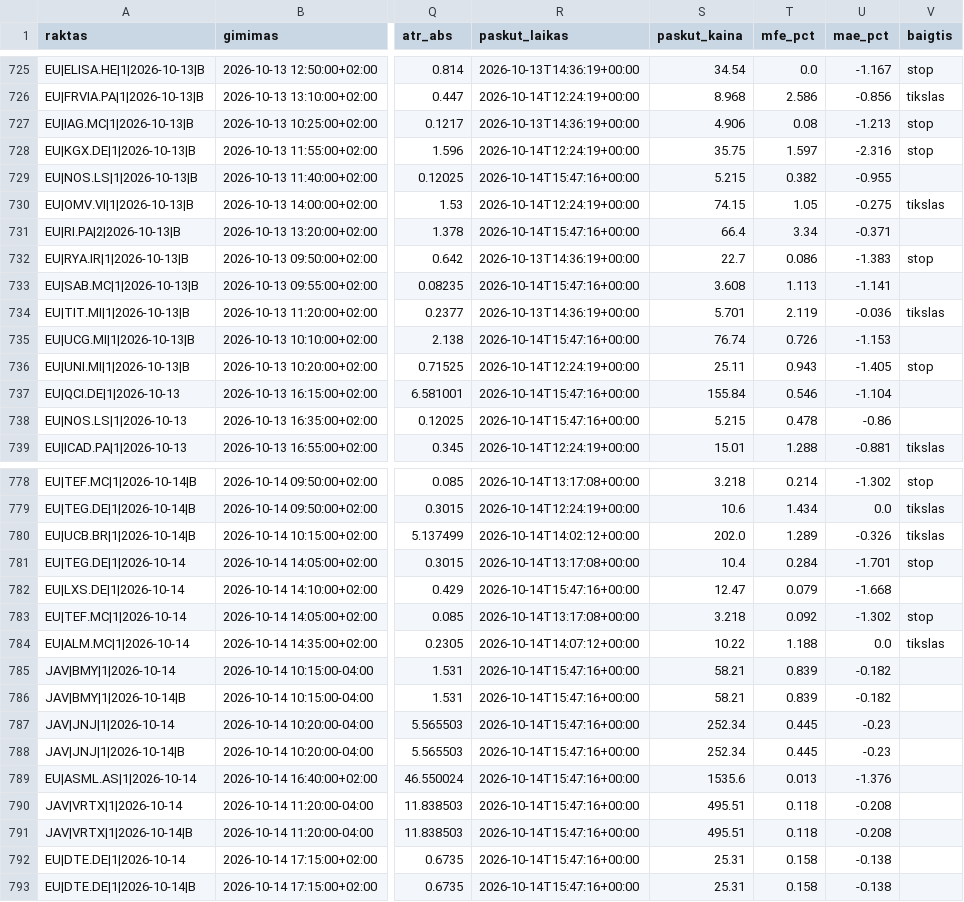
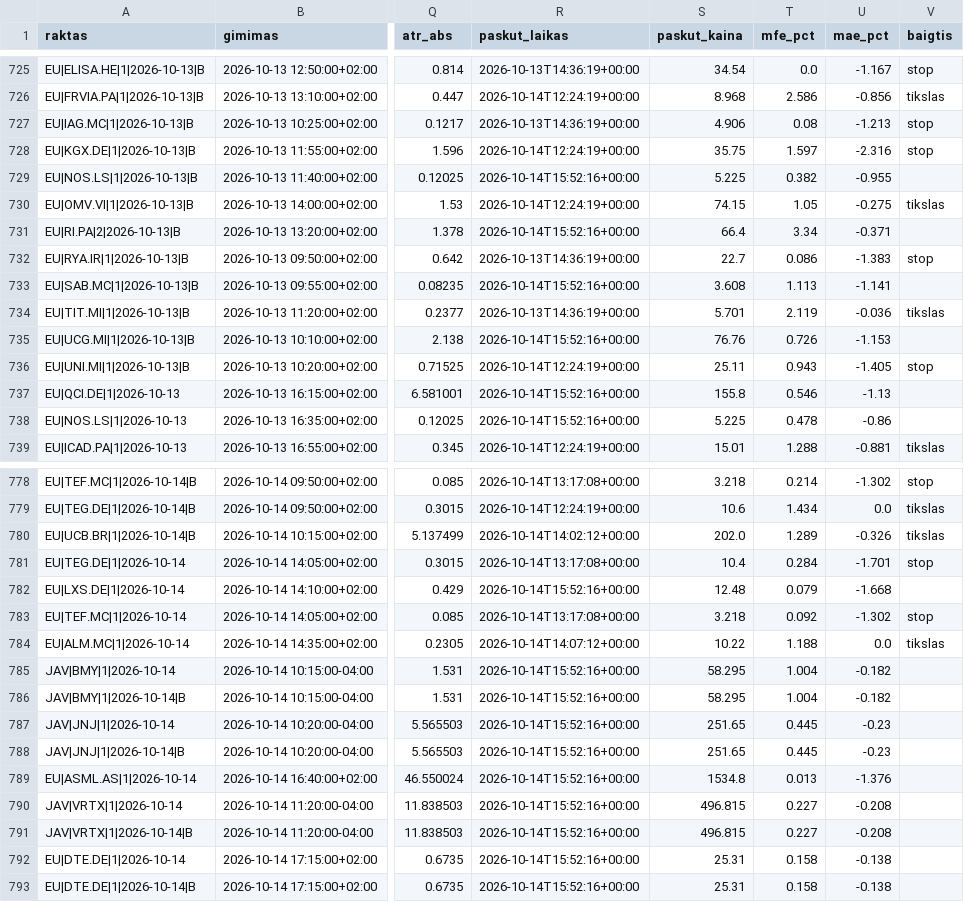
Before and after one commit to MantasBud/Detektorius, a CSV file: docs/zurnalas.csv, drawn as a sheet; only a part is shown, gaps mark what is left out; the diff covers the shown part only; the diff names each change by its address in the sheet, - before the commit and + after, or states it on an @@ line.

```diff
--- a/docs/zurnalas.csv
+++ b/docs/zurnalas.csv
-R729 (paskut_laikas): 2026-10-14T15:47:16+00:00
+R729 (paskut_laikas): 2026-10-14T15:52:16+00:00
-S729 (paskut_kaina): 5.215
+S729 (paskut_kaina): 5.225
-R731 (paskut_laikas): 2026-10-14T15:47:16+00:00
+R731 (paskut_laikas): 2026-10-14T15:52:16+00:00
-R733 (paskut_laikas): 2026-10-14T15:47:16+00:00
+R733 (paskut_laikas): 2026-10-14T15:52:16+00:00
-R735 (paskut_laikas): 2026-10-14T15:47:16+00:00
+R735 (paskut_laikas): 2026-10-14T15:52:16+00:00
-S735 (paskut_kaina): 76.74
+S735 (paskut_kaina): 76.76
-R737:R738 (paskut_laikas): 2026-10-14T15:47:16+00:00
+R737:R738 (paskut_laikas): 2026-10-14T15:52:16+00:00
-S737 (paskut_kaina): 155.84
+S737 (paskut_kaina): 155.8
-U737 (mae_pct): -1.104
+U737 (mae_pct): -1.13
-S738 (paskut_kaina): 5.215
+S738 (paskut_kaina): 5.225
-R782 (paskut_laikas): 2026-10-14T15:47:16+00:00
+R782 (paskut_laikas): 2026-10-14T15:52:16+00:00
-S782 (paskut_kaina): 12.47
+S782 (paskut_kaina): 12.48
-R785:R793 (paskut_laikas): 2026-10-14T15:47:16+00:00
+R785:R793 (paskut_laikas): 2026-10-14T15:52:16+00:00
-S785:S786 (paskut_kaina): 58.21
+S785:S786 (paskut_kaina): 58.295
-T785:T786 (mfe_pct): 0.839
+T785:T786 (mfe_pct): 1.004
-S787:S788 (paskut_kaina): 252.34
+S787:S788 (paskut_kaina): 251.65
-S789 (paskut_kaina): 1535.6
+S789 (paskut_kaina): 1534.8
-S790:S791 (paskut_kaina): 495.51
+S790:S791 (paskut_kaina): 496.815
-T790:T791 (mfe_pct): 0.118
+T790:T791 (mfe_pct): 0.227
```
Also changed, not shown: 26 edited cells elsewhere in this file, 2 other files.
